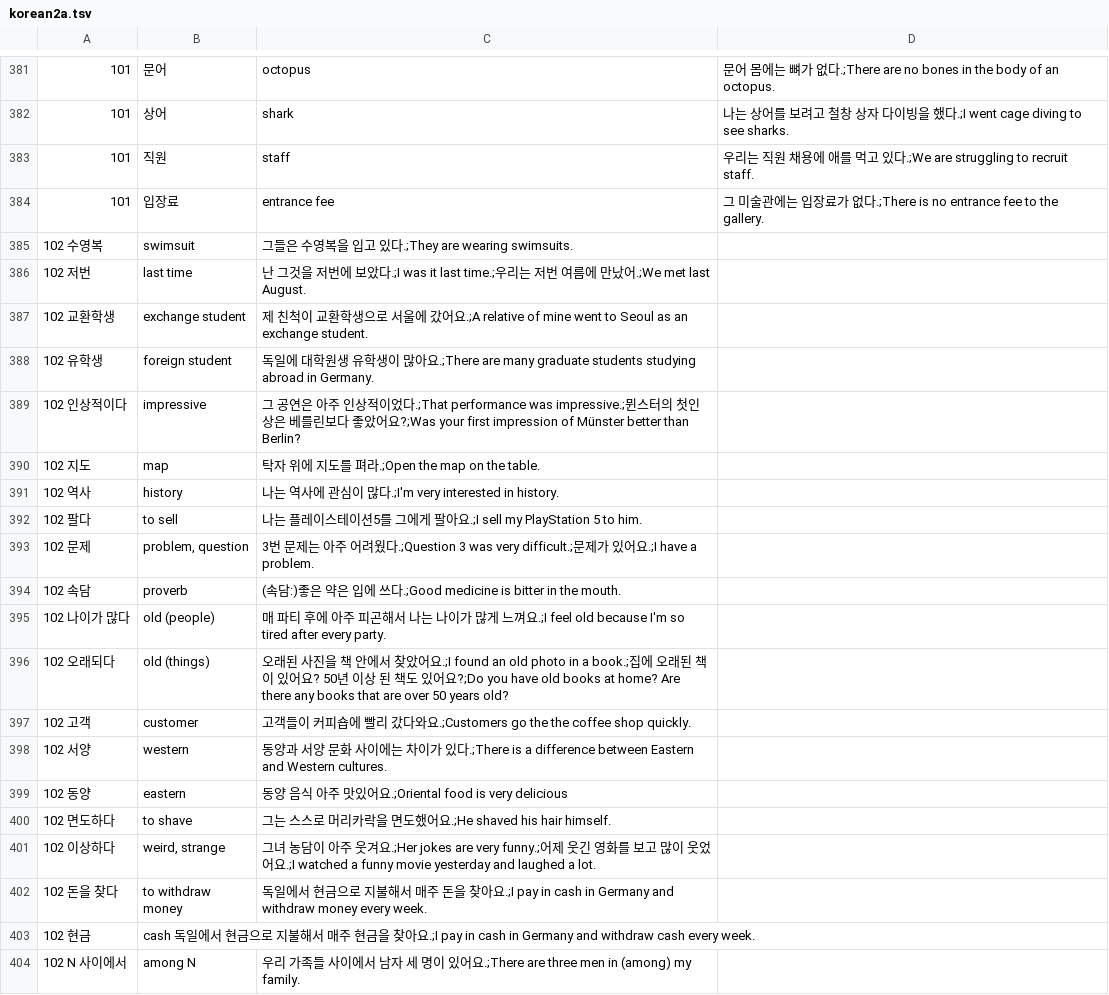
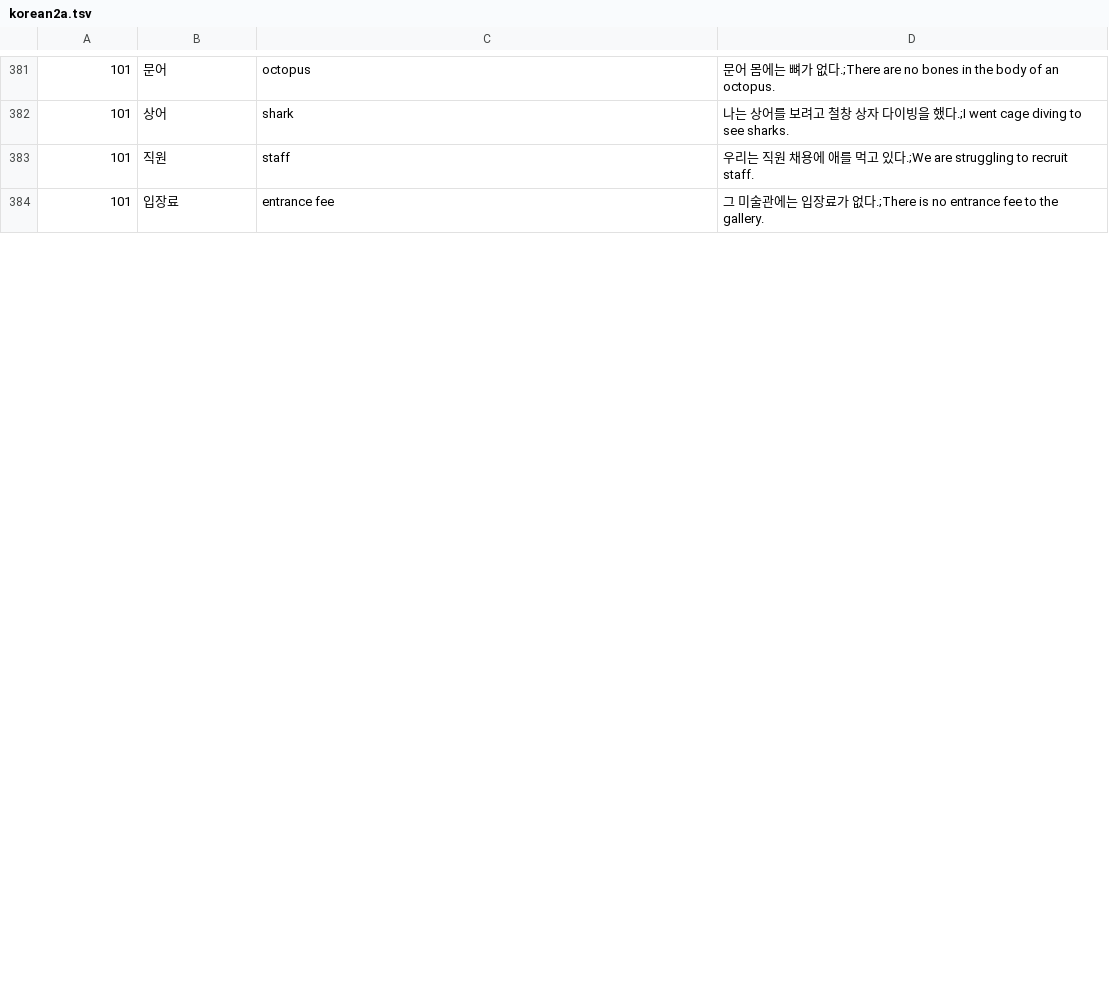
Before and after one commit to adrianderstroff/anki-korean, a TSV file: data/tsv/korean2a.tsv, drawn as a sheet; only a part is shown, gaps mark what is left out; the diff covers the shown part only.

```diff
--- a/data/tsv/korean2a.tsv
+++ b/data/tsv/korean2a.tsv
@@ -384,21 +384 @@
 101	입장료	entrance fee	그 미술관에는 입장료가 없다.;There is no entrance fee to the gallery.
-102 수영복	swimsuit	그들은 수영복을 입고 있다.;They are wearing swimsuits.
-102 저번	last time	난 그것을 저번에 보았다.;I was it last time.;우리는 저번 여름에 만났어.;We met last August.
-102 교환학생	exchange student	제 친척이 교환학생으로 서울에 갔어요.;A relative of mine went to Seoul as an exchange student.
-102 유학생	foreign student	독일에 대학원생 유학생이 많아요.;There are many graduate students studying abroad in Germany.
-102 인상적이다	impressive	그 공연은 아주 인상적이었다.;That performance was impressive.;뮌스터의 첫인상은 베를린보다 좋았어요?;Was your first impression of Münster better than Berlin?
-102 지도	map	탁자 위에 지도를 펴라.;Open the map on the table.
-102 역사	history	나는 역사에 관심이 많다.;I'm very interested in history.
-102 팔다	to sell	나는 플레이스테이션5를 그에게 팔아요.;I sell my PlayStation 5 to him.
-102 문제	problem, question	3번 문제는 아주 어려웠다.;Question 3 was very difficult.;문제가 있어요.;I have a problem.
-102 속담	proverb	(속담:)좋은 약은 입에 쓰다.;Good medicine is bitter in the mouth.
-102 나이가 많다	old (people)	매 파티 후에 아주 피곤해서 나는 나이가 많게 느껴요.;I feel old because I'm so tired after every party.
-102 오래되다	old (things)	오래된 사진을 책 안에서 찾았어요.;I found an old photo in a book.;집에 오래된 책이 있어요? 50년 이상 된 책도 있어요?;Do you have old books at home? Are there any books that are over 50 years old?
-102 고객	customer	고객들이 커피숍에 빨리 갔다와요.;Customers go the the coffee shop quickly.
-102 서양	western	동양과 서양 문화 사이에는 차이가 있다.;There is a difference between Eastern and Western cultures.
-102 동양	eastern	동양 음식 아주 맛있어요.;Oriental food is very delicious
-102 면도하다	to shave	그는 스스로 머리카락을 면도했어요.;He shaved his hair himself.
-102 이상하다	weird, strange	그녀 농담이 아주 웃겨요.;Her jokes are very funny.;어제 웃긴 영화를 보고 많이 웃었어요.;I watched a funny movie yesterday and laughed a lot.
-102 돈을 찾다	to withdraw money	독일에서 현금으로 지불해서 매주 돈을 찾아요.;I pay in cash in Germany and withdraw money every week.
-102 현금	cash    독일에서 현금으로 지불해서 매주 현금을 찾아요.;I pay in cash in Germany and withdraw cash every week.
-102 N 사이에서	among N	우리 가족들 사이에서 남자 세 명이 있어요.;There are three men in (among) my family.
```
Also changed, not shown: 26 added rows and 6 removed rows elsewhere in this file, data/tsv/grammar2a.tsv, 2 other files.
